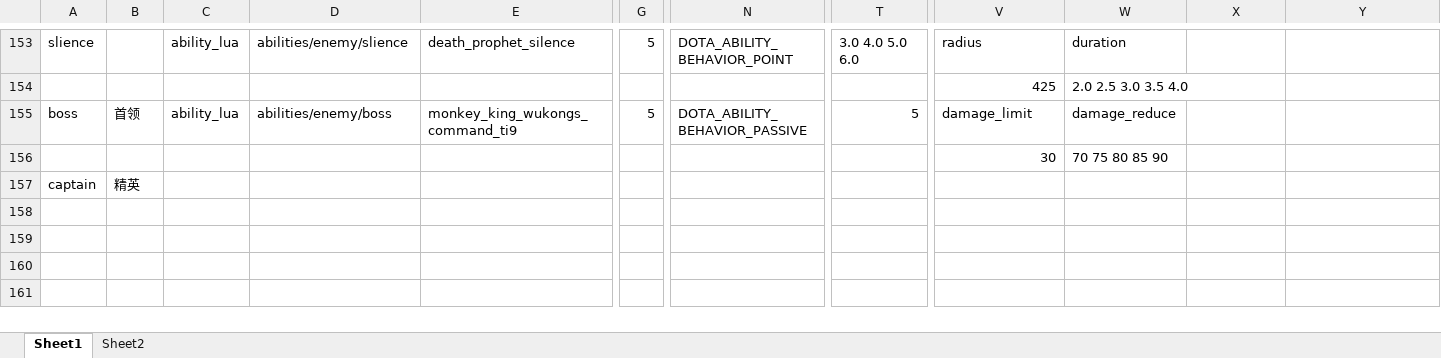
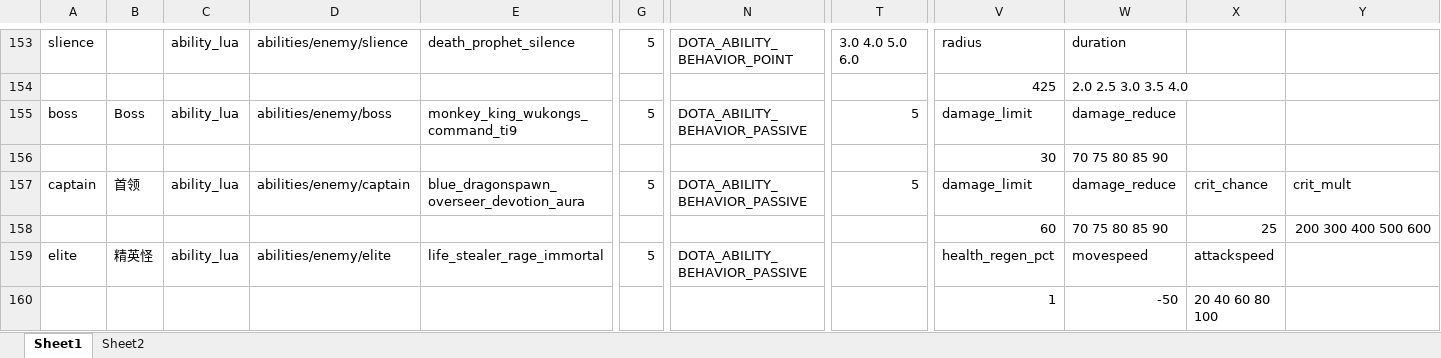
Before and after one commit to BigCiba/GuardingAthena, an Excel workbook: design/3.kv配置表/abilities/ability_enemy.xlsm, sheet Sheet1, drawn as a sheet; only a part is shown, gaps mark what is left out; values as stored, in another font and other column widths than the file's, no cell formats; conditional formats not drawn; removed rows and columns are numbered as before the commit, all else as after; rows hold the shown columns only; the diff names each change by its address in the sheet, - before the commit and + after, or states it on an @@ line.

```diff
--- a/design/3.kv配置表/abilities/ability_enemy.xlsm (sheet Sheet1)
+++ b/design/3.kv配置表/abilities/ability_enemy.xlsm (sheet Sheet1)
-B155: 首领
+B155: Boss
-row 157: captain | 精英
+row 157: captain | 首领 | ability_lua | abilities/enemy/captain | blue_dragonspawn_overseer_devotion_aura | 5 | DOTA_ABILITY_BEHAVIOR_PASSIVE | 5 | damage_limit | damage_reduce | crit_chance | crit_mult
+row 158:  |  |  |  |  |  |  |  | 60 | 70 75 80 85 90 | 25 | 200 300 400 500 600
+row 159: elite | 精英怪 | ability_lua | abilities/enemy/elite | life_stealer_rage_immortal | 5 | DOTA_ABILITY_BEHAVIOR_PASSIVE |  | health_regen_pct | movespeed | attackspeed
+row 160:  |  |  |  |  |  |  |  | 1 | -50 | 20 40 60 80 100
```
Also changed, not shown: sheet Sheet2, cell formats, design/3.kv配置表/units/npc_enemy.xlsm, 16 other files.
